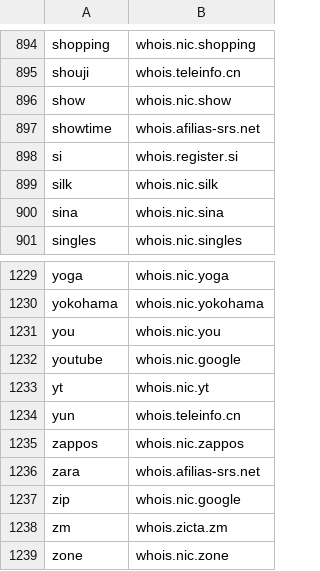
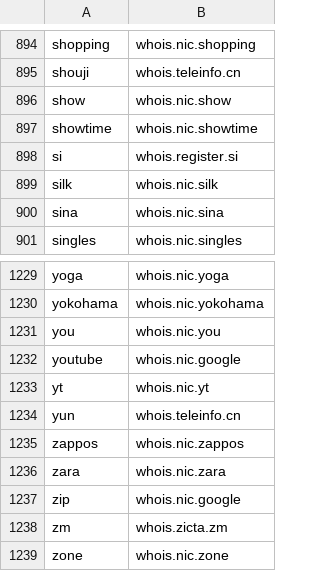
Before and after one commit to RamVasuthevan/whois-server-list, a CSV file: whois-servers.csv, drawn as a sheet; only a part is shown, gaps mark what is left out; the diff covers the shown part only.

```diff
--- a/whois-servers.csv
+++ b/whois-servers.csv
@@ -896,3 +896,3 @@ shouji,whois.teleinfo.cn
 show,whois.nic.show
-showtime,whois.afilias-srs.net
+showtime,whois.nic.showtime
 si,whois.register.si
@@ -1235,3 +1235,3 @@ yun,whois.teleinfo.cn
 zappos,whois.nic.zappos
-zara,whois.afilias-srs.net
+zara,whois.nic.zara
 zip,whois.nic.google
```
Also changed, not shown: 13 edited cells elsewhere in this file, 3 other files.
